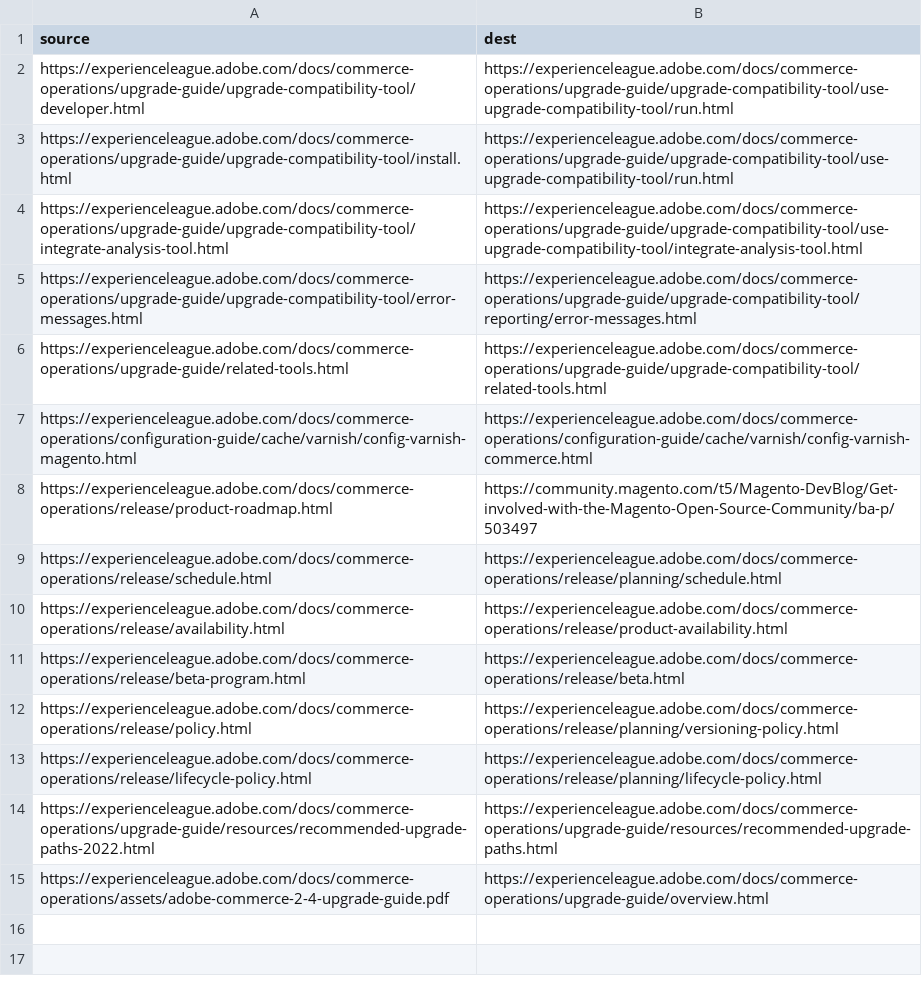
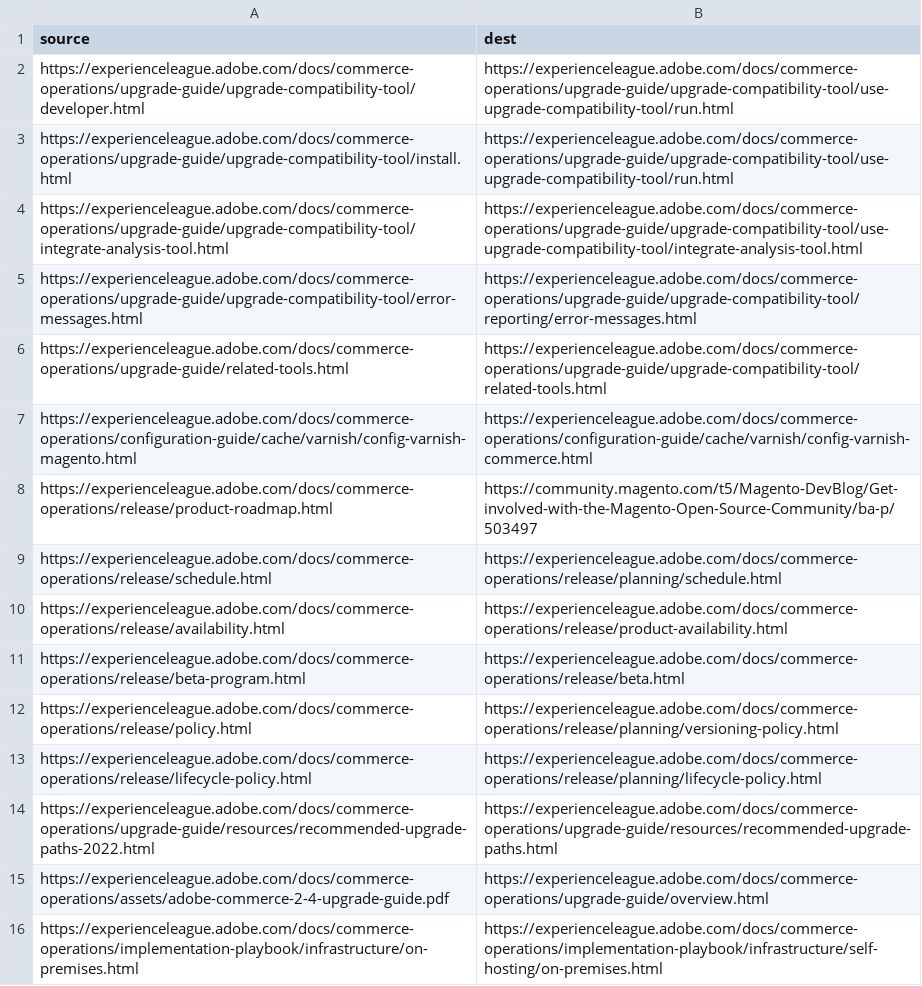
Before and after one commit to AdobeDocs/commerce-operations.it-IT, a CSV file: redirects.csv, drawn as a sheet.

Commit message:
Sync non localizable files for core commit 699c512de9c6d28ba354f02b4db76975eb5410a9

```diff
--- a/redirects.csv
+++ b/redirects.csv
@@ -15 +15,2 @@ https://experienceleague.adobe.com/docs/commerce-operations/upgrade-guide/resour
 https://experienceleague.adobe.com/docs/commerce-operations/assets/adobe-commerce-2-4-upgrade-guide.pdf,https://experienceleague.adobe.com/docs/commerce-operations/upgrade-guide/overview.html
+https://experienceleague.adobe.com/docs/commerce-operations/implementation-playbook/infrastructure/on-premises.html,https://experienceleague.adobe.com/docs/commerce-operations/implementation-playbook/infrastructure/self-hosting/on-premises.html
```
